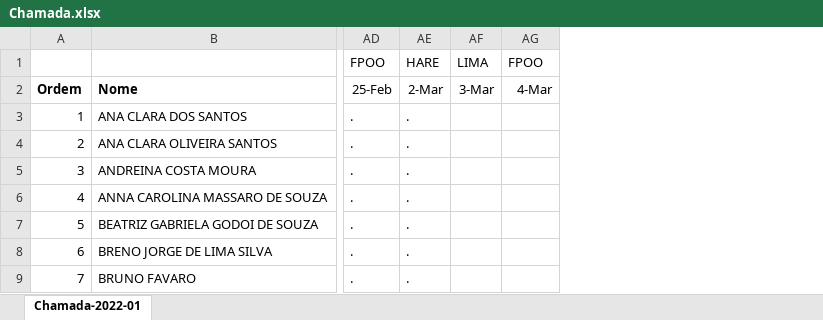
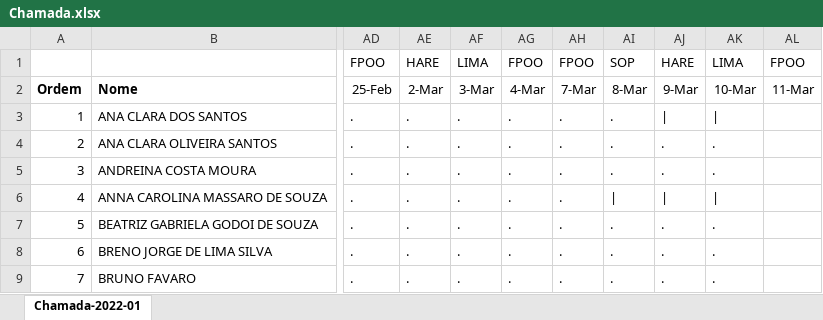
Before and after one commit to wellifabio/senai2022, an Excel workbook: 1des/Chamada.xlsx, sheet Chamada-2022-01, drawn as a sheet; only a part is shown, gaps mark what is left out; values as stored, in another font and other column widths than the file's, no borders; removed rows and columns are numbered as before the commit, all else as after; the diff names each change by its address in the sheet, - before the commit and + after, or states it on an @@ line.

```diff
--- a/1des/Chamada.xlsx (sheet Chamada-2022-01)
+++ b/1des/Chamada.xlsx (sheet Chamada-2022-01)
-column AF, rows 1-2: LIMA | 3-Mar
+column AF, rows 1-9: LIMA | 3-Mar | . | . | . | . | . | . | .
+column AG, rows 1-9: FPOO | 4-Mar | . | . | . | . | . | . | .
+column AH, rows 1-9: FPOO | 7-Mar | . | . | . | . | . | . | .
+column AI, rows 1-9: SOP | 8-Mar | . | . | . | | | . | . | .
+column AJ, rows 1-9: HARE | 9-Mar | | | . | . | | | . | . | .
+column AK, rows 1-9: LIMA | 10-Mar | | | . | . | | | . | . | .
-AL2: 4-Mar
+AL2: 11-Mar
```
Also changed, not shown: 4 other files.
